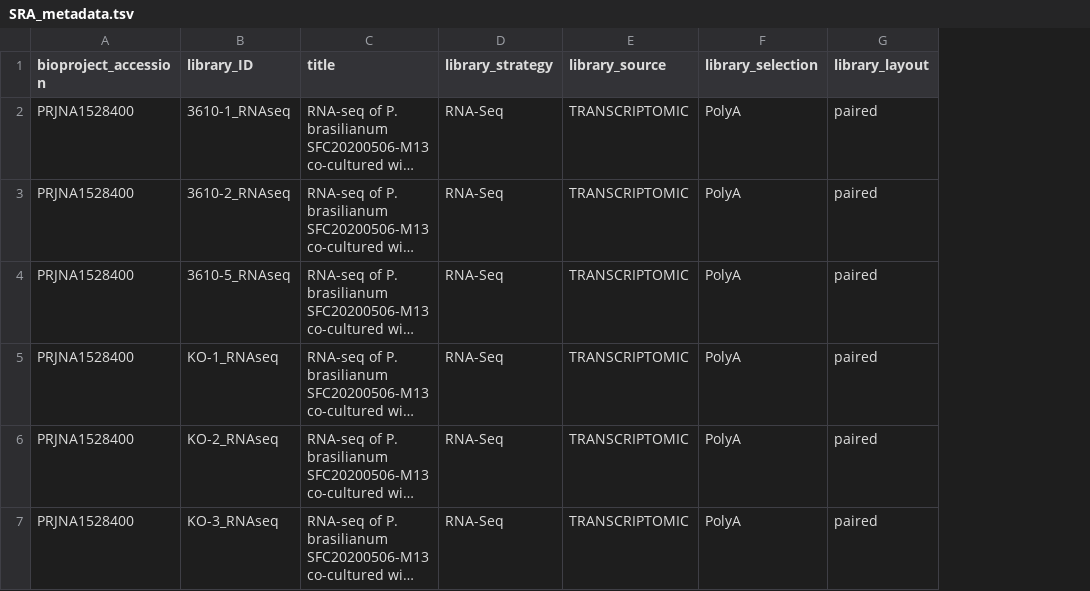
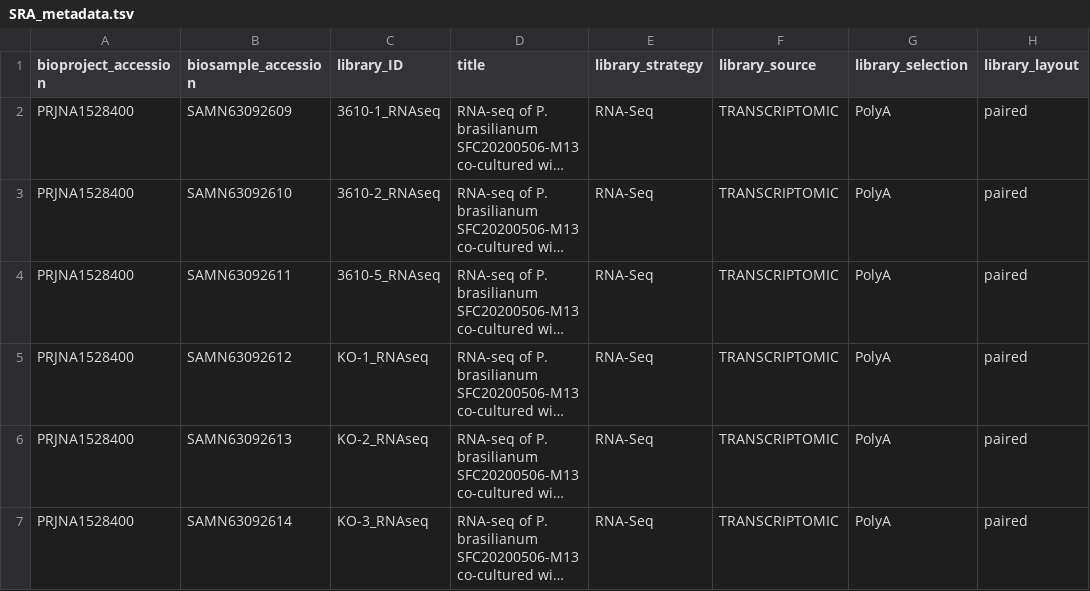
Before and after one commit to huong168/pbras-bsub-coculture-rnaseq, a TSV file: submission/SRA_metadata.tsv, drawn as a sheet; only a part is shown; long unchanged cells end in …; the diff names each change by its address in the sheet, - before the commit and + after, or states it on an @@ line.

```diff
--- a/submission/SRA_metadata.tsv
+++ b/submission/SRA_metadata.tsv
+column B (biosample_accession), rows 2-7: SAMN63092609 | SAMN63092610 | SAMN63092611 | SAMN63092612 | SAMN63092613 | SAMN63092614
```
Also changed, not shown: submission/BioSample_attributes_Microbe.1.0.tsv, 2 other files.
